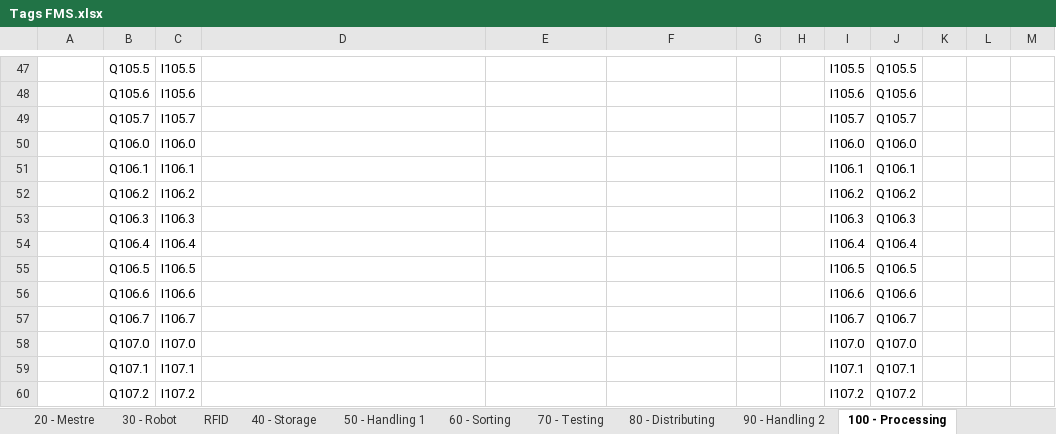
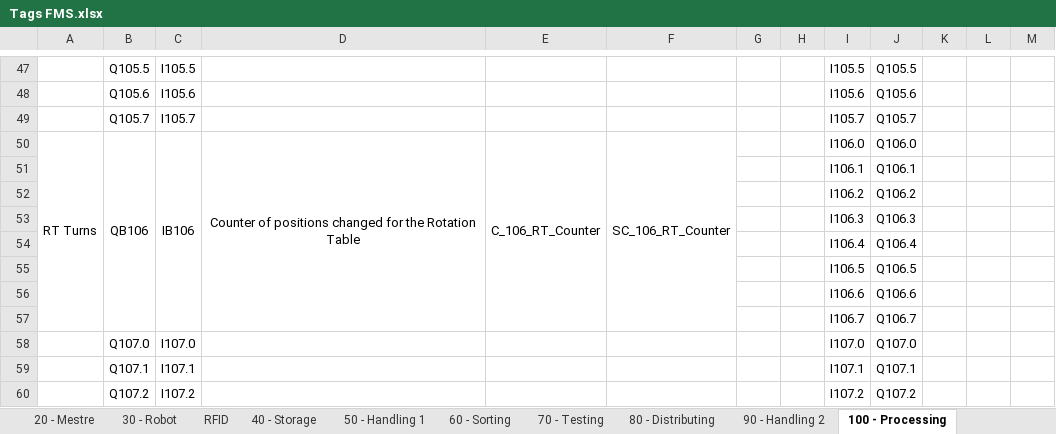
Before and after one commit to gasiepgodoy/DT-FMS, an Excel workbook: Tags FMS.xlsx, sheet 100 - Processing, drawn as a sheet; only a part is shown, gaps mark what is left out; values as stored, in another font and other column widths than the file's, no borders; removed rows and columns are numbered as before the commit, all else as after; the diff names each change by its address in the sheet, - before the commit and + after, or states it on an @@ line.

```diff
--- a/Tags FMS.xlsx (sheet 100 - Processing)
+++ b/Tags FMS.xlsx (sheet 100 - Processing)
-row 50:  | Q106.0 | I106.0 |  |  |  |  |  | I106.0 | Q106.0
-row 51:  | Q106.1 | I106.1 |  |  |  |  |  | I106.1 | Q106.1
-row 52:  | Q106.2 | I106.2 |  |  |  |  |  | I106.2 | Q106.2
-row 53:  | Q106.3 | I106.3 |  |  |  |  |  | I106.3 | Q106.3
-row 54:  | Q106.4 | I106.4 |  |  |  |  |  | I106.4 | Q106.4
-row 55:  | Q106.5 | I106.5 |  |  |  |  |  | I106.5 | Q106.5
-row 56:  | Q106.6 | I106.6 |  |  |  |  |  | I106.6 | Q106.6
-row 57:  | Q106.7 | I106.7 |  |  |  |  |  | I106.7 | Q106.7
+row 50: RT Turns | QB106 | IB106 | Counter of positions changed for the Rotation Table | C_106_RT_Counter | SC_106_RT_Counter |  |  | I106.0 | Q106.0
+row 51:  |  |  |  |  |  |  |  | I106.1 | Q106.1
+row 52:  |  |  |  |  |  |  |  | I106.2 | Q106.2
+row 53:  |  |  |  |  |  |  |  | I106.3 | Q106.3
+row 54:  |  |  |  |  |  |  |  | I106.4 | Q106.4
+row 55:  |  |  |  |  |  |  |  | I106.5 | Q106.5
+row 56:  |  |  |  |  |  |  |  | I106.6 | Q106.6
+row 57:  |  |  |  |  |  |  |  | I106.7 | Q106.7
```
Also changed, not shown: sheet 20 - Mestre, sheet 40 - Storage.
